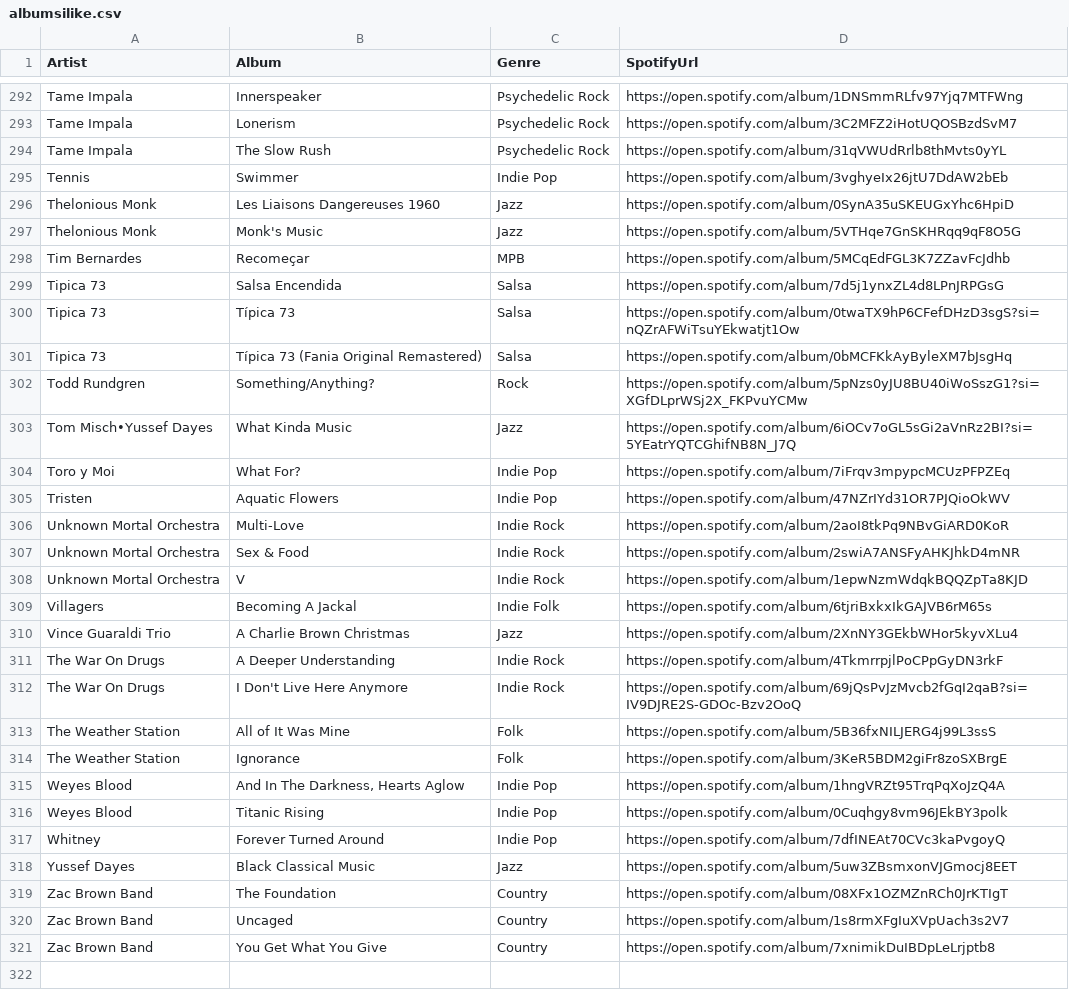
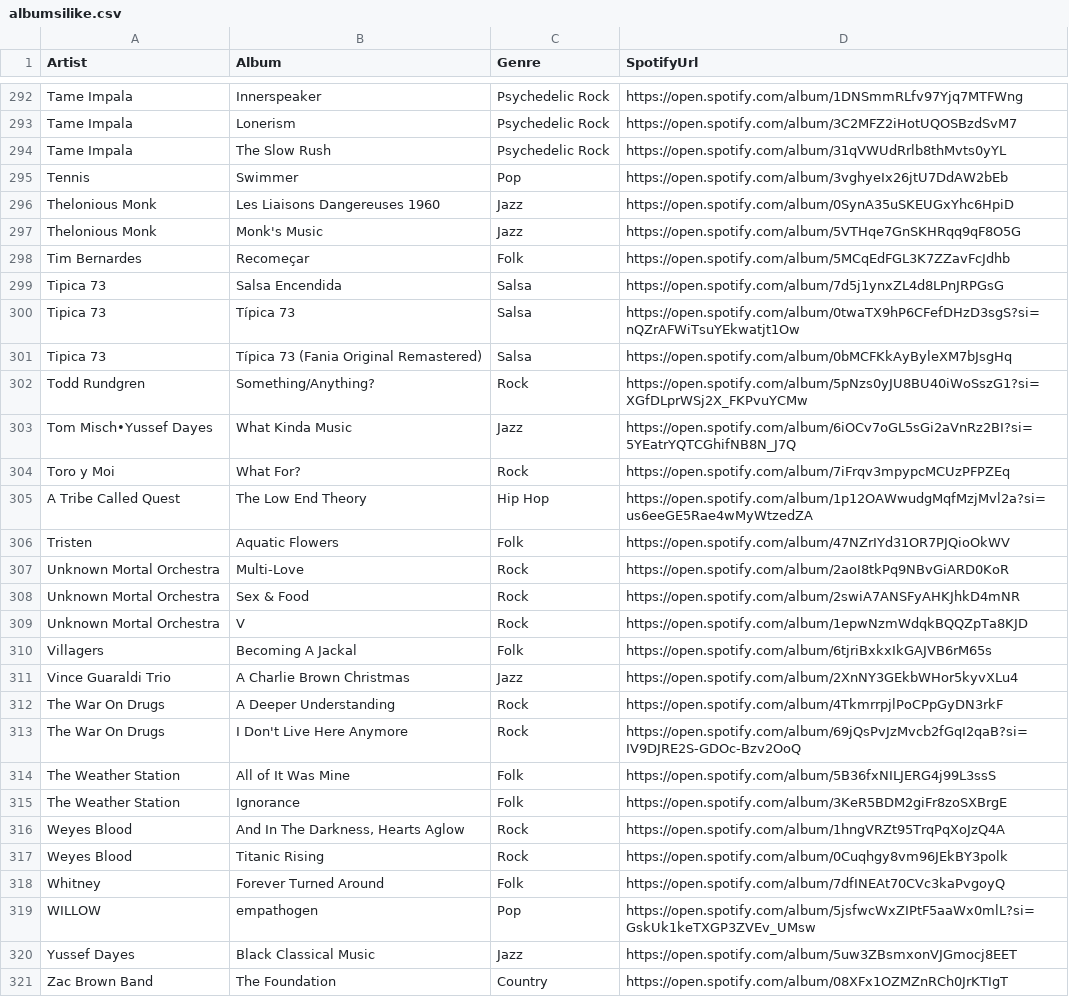
Before and after one commit to adamjeisen/adamjeisen.github.io, a CSV file: _data/albumsilike.csv, drawn as a sheet; only a part is shown, gaps mark what is left out; the shorter side is filled out with more unchanged rows.

Commit message:
added albums

```diff
--- a/_data/albumsilike.csv
+++ b/_data/albumsilike.csv
@@ -294,6 +294,6 @@ Tame Impala,Lonerism,Psychedelic Rock,https://open.spotify.com/album/3C2MFZ2iHot
 Tame Impala,The Slow Rush,Psychedelic Rock,https://open.spotify.com/album/31qVWUdRrlb8thMvts0yYL
-Tennis,Swimmer,Indie Pop,https://open.spotify.com/album/3vghyeIx26jtU7DdAW2bEb
+Tennis,Swimmer,Pop,https://open.spotify.com/album/3vghyeIx26jtU7DdAW2bEb
 Thelonious Monk,Les Liaisons Dangereuses 1960,Jazz,https://open.spotify.com/album/0SynA35uSKEUGxYhc6HpiD
 Thelonious Monk,Monk's Music,Jazz,https://open.spotify.com/album/5VTHqe7GnSKHRqq9qF8O5G
-Tim Bernardes,Recomeçar,MPB,https://open.spotify.com/album/5MCqEdFGL3K7ZZavFcJdhb
+Tim Bernardes,Recomeçar,Folk,https://open.spotify.com/album/5MCqEdFGL3K7ZZavFcJdhb
 Tipica 73,Salsa Encendida,Salsa,https://open.spotify.com/album/7d5j1ynxZL4d8LPnJRPGsG
@@ -303,16 +303,18 @@ Todd Rundgren,Something/Anything?,Rock,https://open.spotify.com/album/5pNzs0yJU8
 Tom Misch•Yussef Dayes,What Kinda Music,Jazz,https://open.spotify.com/album/6iOCv7oGL5sGi2aVnRz2BI?si=5YEatrYQTCGhifNB8N_J7Q
-Toro y Moi,What For?,Indie Pop,https://open.spotify.com/album/7iFrqv3mpypcMCUzPFPZEq
-Tristen,Aquatic Flowers,Indie Pop,https://open.spotify.com/album/47NZrIYd31OR7PJQioOkWV
-Unknown Mortal Orchestra,Multi-Love,Indie Rock,https://open.spotify.com/album/2aoI8tkPq9NBvGiARD0KoR
-Unknown Mortal Orchestra,Sex & Food,Indie Rock,https://open.spotify.com/album/2swiA7ANSFyAHKJhkD4mNR
-Unknown Mortal Orchestra,V,Indie Rock,https://open.spotify.com/album/1epwNzmWdqkBQQZpTa8KJD
-Villagers,Becoming A Jackal,Indie Folk,https://open.spotify.com/album/6tjriBxkxIkGAJVB6rM65s
+Toro y Moi,What For?,Rock,https://open.spotify.com/album/7iFrqv3mpypcMCUzPFPZEq
+A Tribe Called Quest,The Low End Theory,Hip Hop,https://open.spotify.com/album/1p12OAWwudgMqfMzjMvl2a?si=us6eeGE5Rae4wMyWtzedZA
+Tristen,Aquatic Flowers,Folk,https://open.spotify.com/album/47NZrIYd31OR7PJQioOkWV
+Unknown Mortal Orchestra,Multi-Love,Rock,https://open.spotify.com/album/2aoI8tkPq9NBvGiARD0KoR
+Unknown Mortal Orchestra,Sex & Food,Rock,https://open.spotify.com/album/2swiA7ANSFyAHKJhkD4mNR
+Unknown Mortal Orchestra,V,Rock,https://open.spotify.com/album/1epwNzmWdqkBQQZpTa8KJD
+Villagers,Becoming A Jackal,Folk,https://open.spotify.com/album/6tjriBxkxIkGAJVB6rM65s
 Vince Guaraldi Trio,A Charlie Brown Christmas,Jazz,https://open.spotify.com/album/2XnNY3GEkbWHor5kyvXLu4
-The War On Drugs,A Deeper Understanding,Indie Rock,https://open.spotify.com/album/4TkmrrpjlPoCPpGyDN3rkF
-The War On Drugs,I Don't Live Here Anymore,Indie Rock,https://open.spotify.com/album/69jQsPvJzMvcb2fGqI2qaB?si=IV9DJRE2S-GDOc-Bzv2OoQ
+The War On Drugs,A Deeper Understanding,Rock,https://open.spotify.com/album/4TkmrrpjlPoCPpGyDN3rkF
+The War On Drugs,I Don't Live Here Anymore,Rock,https://open.spotify.com/album/69jQsPvJzMvcb2fGqI2qaB?si=IV9DJRE2S-GDOc-Bzv2OoQ
 The Weather Station,All of It Was Mine,Folk,https://open.spotify.com/album/5B36fxNILJERG4j99L3ssS
 The Weather Station,Ignorance,Folk,https://open.spotify.com/album/3KeR5BDM2giFr8zoSXBrgE
-Weyes Blood,"And In The Darkness, Hearts Aglow",Indie Pop,https://open.spotify.com/album/1hngVRZt95TrqPqXoJzQ4A
-Weyes Blood,Titanic Rising,Indie Pop,https://open.spotify.com/album/0Cuqhgy8vm96JEkBY3polk
-Whitney,Forever Turned Around,Indie Pop,https://open.spotify.com/album/7dfINEAt70CVc3kaPvgoyQ
+Weyes Blood,"And In The Darkness, Hearts Aglow",Rock,https://open.spotify.com/album/1hngVRZt95TrqPqXoJzQ4A
+Weyes Blood,Titanic Rising,Rock,https://open.spotify.com/album/0Cuqhgy8vm96JEkBY3polk
+Whitney,Forever Turned Around,Folk,https://open.spotify.com/album/7dfINEAt70CVc3kaPvgoyQ
+WILLOW,empathogen,Pop,https://open.spotify.com/album/5jsfwcWxZIPtF5aaWx0mlL?si=GskUk1keTXGP3ZVEv_UMsw
 Yussef Dayes,Black Classical Music,Jazz,https://open.spotify.com/album/5uw3ZBsmxonVJGmocj8EET
```
Also changed, not shown: 4 other files.
